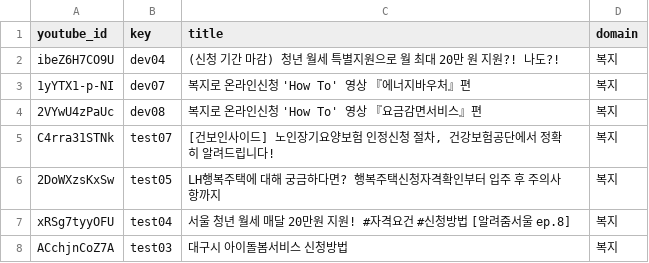
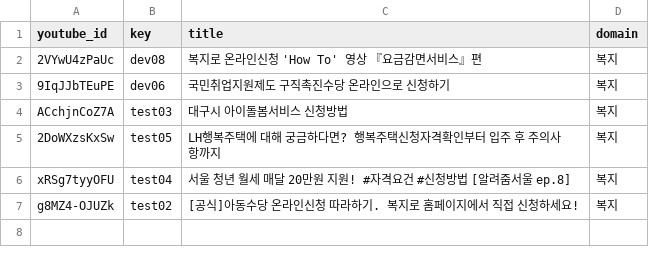
Before and after one commit to jiyeonio/SceneFinder, a TSV file: ai/experiments/vlm_model/labels/bundle3_videos.tsv, drawn as a sheet.

```diff
--- a/ai/experiments/vlm_model/labels/bundle3_videos.tsv
+++ b/ai/experiments/vlm_model/labels/bundle3_videos.tsv
@@ -1,8 +1,7 @@
 youtube_id	key	title	domain
-ibeZ6H7CO9U	dev04	(신청 기간 마감) 청년 월세 특별지원으로 월 최대 20만 원 지원?! 나도?!	복지
-1yYTX1-p-NI	dev07	복지로 온라인신청 'How To' 영상 『에너지바우처』편	복지
 2VYwU4zPaUc	dev08	복지로 온라인신청 'How To' 영상 『요금감면서비스』편	복지
-C4rra31STNk	test07	[건보인사이드] 노인장기요양보험 인정신청 절차, 건강보험공단에서 정확히 알려드립니다!	복지
+9IqJJbTEuPE	dev06	국민취업지원제도 구직촉진수당 온라인으로 신청하기	복지
+ACchjnCoZ7A	test03	대구시 아이돌봄서비스 신청방법	복지
 2DoWXzsKxSw	test05	LH행복주택에 대해 궁금하다면? 행복주택신청자격확인부터 입주 후 주의사항까지	복지
 xRSg7tyyOFU	test04	서울 청년 월세 매달 20만원 지원! #자격요건 #신청방법 [알려줌서울 ep.8]	복지
-ACchjnCoZ7A	test03	대구시 아이돌봄서비스 신청방법	복지
+g8MZ4-OJUZk	test02	[공식]아동수당 온라인신청 따라하기. 복지로 홈페이지에서 직접 신청하세요!	복지
```
Also changed, not shown: ai/experiments/vlm_model/labels/bundle1_videos.tsv, ai/experiments/vlm_model/labels/bundle2_videos.tsv, 9 other files.
